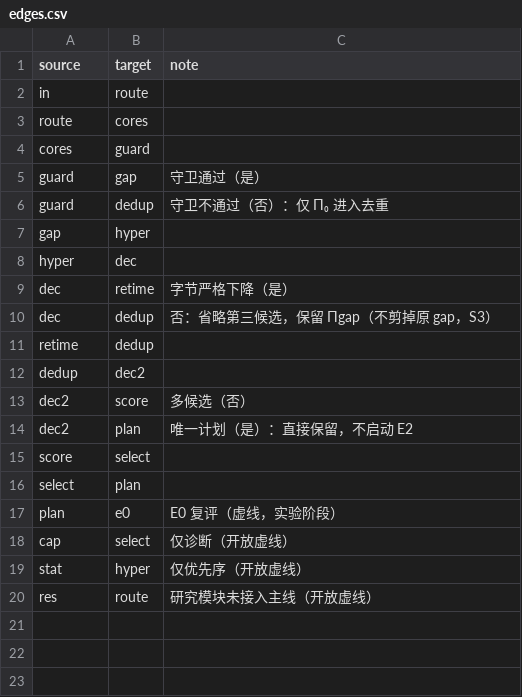
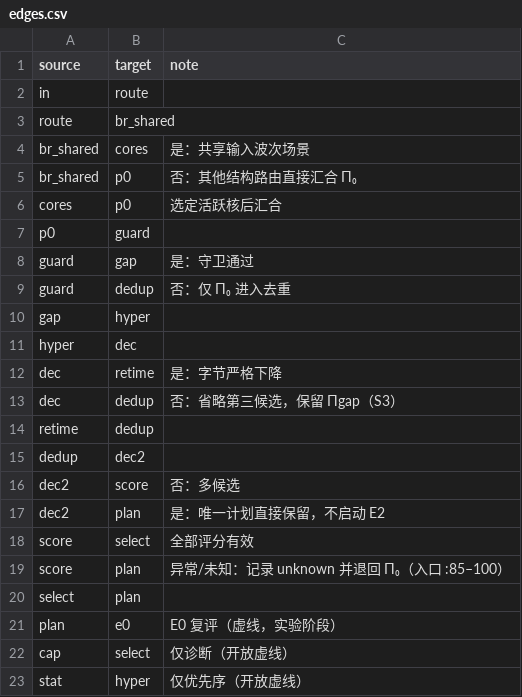
Before and after one commit to Vioano/huaweicup2026, a CSV file: figures/a/jia-fig5-1-20260926/edges.csv, drawn as a sheet.

```diff
--- a/figures/a/jia-fig5-1-20260926/edges.csv
+++ b/figures/a/jia-fig5-1-20260926/edges.csv
@@ -2,15 +2,19 @@ source,target,note
 in,route,
-route,cores,
-cores,guard,
-guard,gap,"守卫通过（是）"
-guard,dedup,"守卫不通过（否）：仅 Π₀ 进入去重"
+route,br_shared,
+br_shared,cores,"是：共享输入波次场景"
+br_shared,p0,"否：其他结构路由直接汇合 Π₀"
+cores,p0,"选定活跃核后汇合"
+p0,guard,
+guard,gap,"是：守卫通过"
+guard,dedup,"否：仅 Π₀ 进入去重"
 gap,hyper,
 hyper,dec,
-dec,retime,"字节严格下降（是）"
-dec,dedup,"否：省略第三候选，保留 Πgap（不剪掉原 gap，S3）"
+dec,retime,"是：字节严格下降"
+dec,dedup,"否：省略第三候选，保留 Πgap（S3）"
 retime,dedup,
 dedup,dec2,
-dec2,score,"多候选（否）"
-dec2,plan,"唯一计划（是）：直接保留，不启动 E2"
-score,select,
+dec2,score,"否：多候选"
+dec2,plan,"是：唯一计划直接保留，不启动 E2"
+score,select,"全部评分有效"
+score,plan,"异常/未知：记录 unknown 并退回 Π₀（入口 :85–100）"
 select,plan,
@@ -19,2 +23 @@ cap,select,"仅诊断（开放虚线）"
 stat,hyper,"仅优先序（开放虚线）"
-res,route,"研究模块未接入主线（开放虚线）"
```
Also changed, not shown: figures/a/jia-fig5-1-20260926/nodes.csv, 11 other files.
